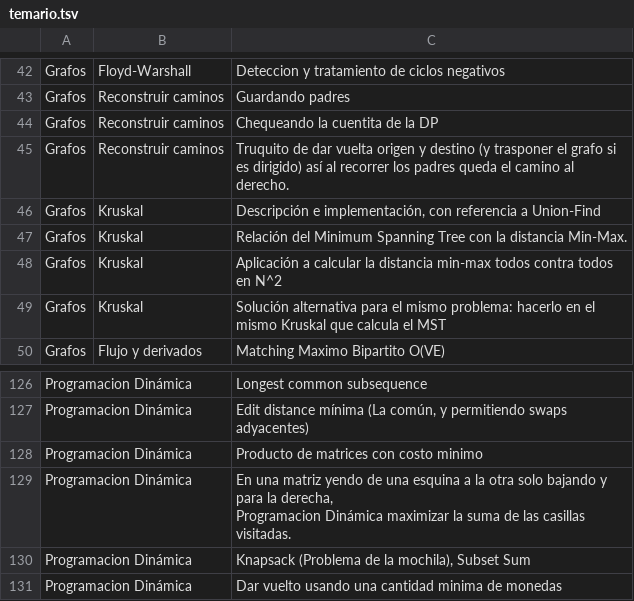
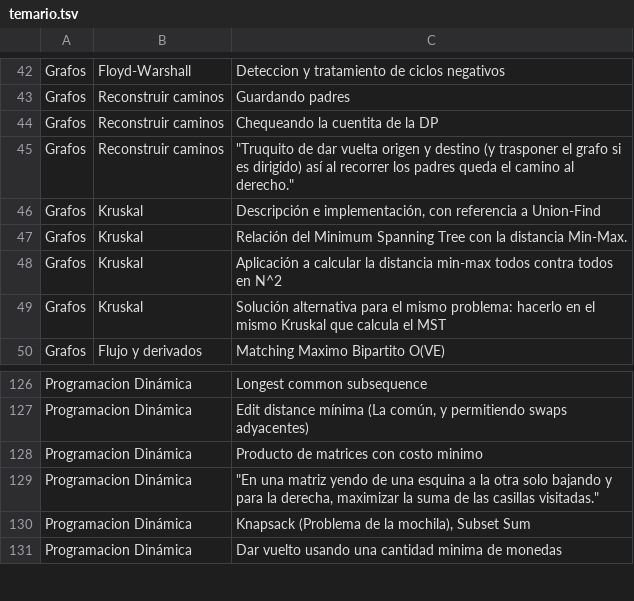
Before and after one commit to SebastianMestre/temario-comp-prog, a TSV file: temario.tsv, drawn as a sheet; only a part is shown, gaps mark what is left out; ↵ is a line break in a cell; the diff names each change by its address in the sheet, - before the commit and + after, or states it on an @@ line.

Commit message:
arregla uso de comillas

```diff
--- a/temario.tsv
+++ b/temario.tsv
-C45: Truquito de dar vuelta origen y destino (y trasponer el grafo si es dirigido) así al recorrer los padres queda el camino al derecho.
+C45: "Truquito de dar vuelta origen y destino (y trasponer el grafo si es dirigido) así al recorrer los padres queda el camino al derecho."
-C129: En una matriz yendo de una esquina a la otra solo bajando y para la derecha, ↵ Programacion Dinámica maximizar la suma de las casillas visitadas.
+C129: "En una matriz yendo de una esquina a la otra solo bajando y para la derecha, maximizar la suma de las casillas visitadas."
```
